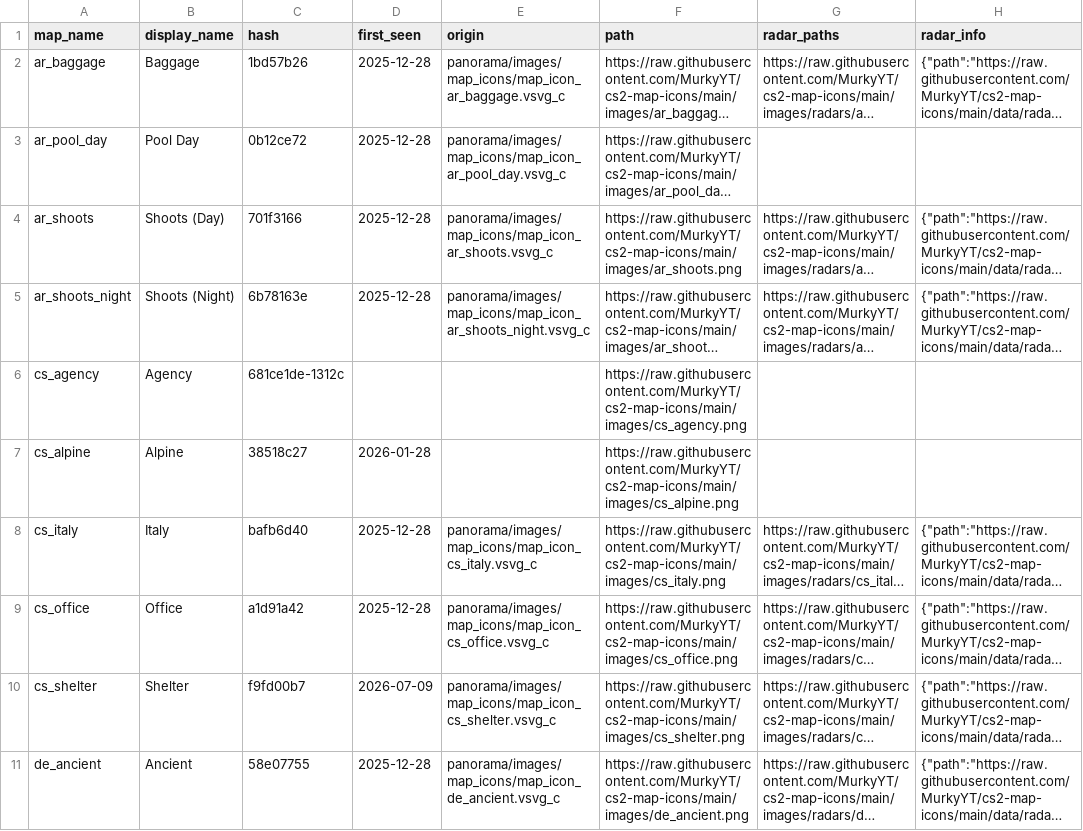
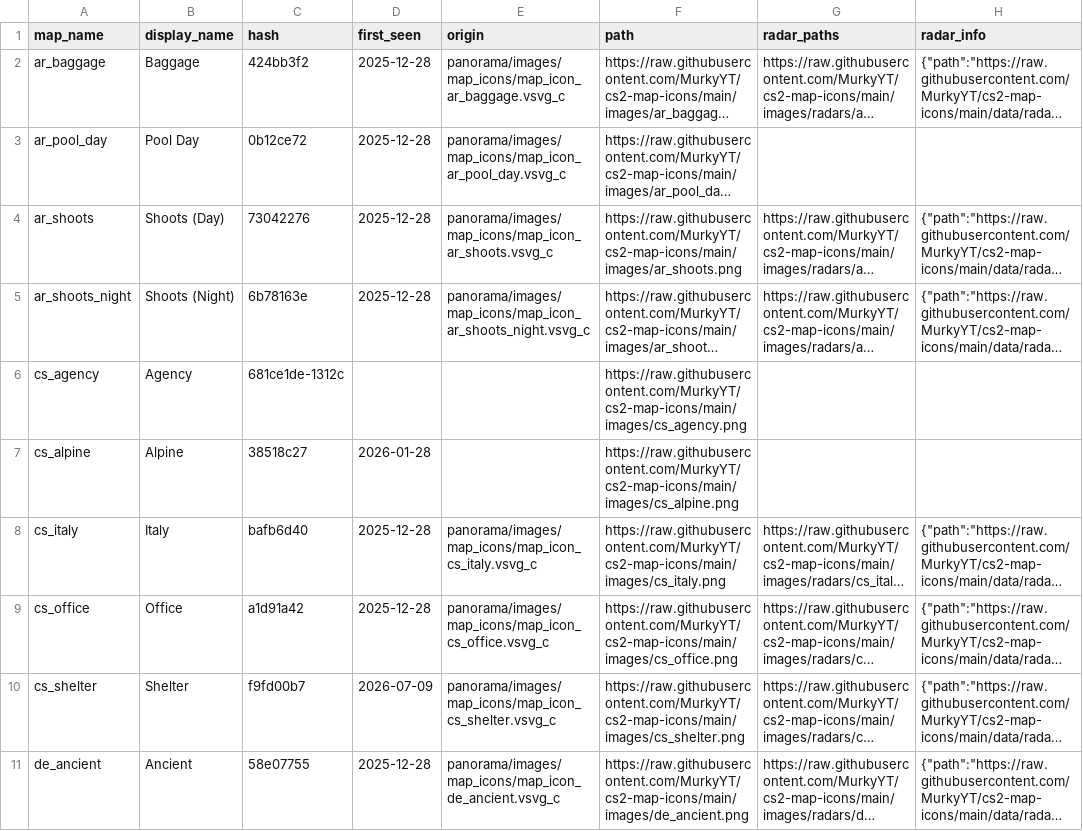
Before and after one commit to MurkyYT/cs2-map-icons, a CSV file: data/available.csv, drawn as a sheet; only a part is shown; long unchanged cells end in …; the diff names each change by its address in the sheet, - before the commit and + after, or states it on an @@ line.

```diff
--- a/data/available.csv
+++ b/data/available.csv
-C2 (hash): 1bd57b26
+C2 (hash): 424bb3f2
-C4 (hash): 701f3166
+C4 (hash): 73042276
```
Also changed, not shown: 57 other files.
